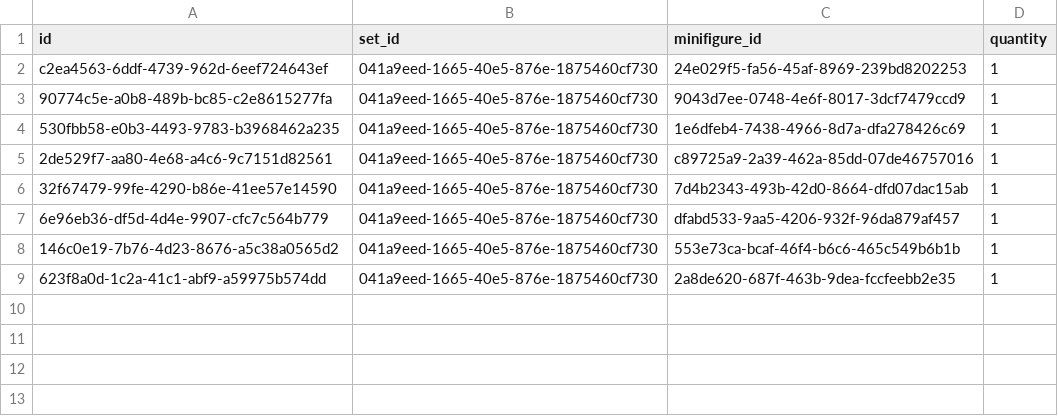
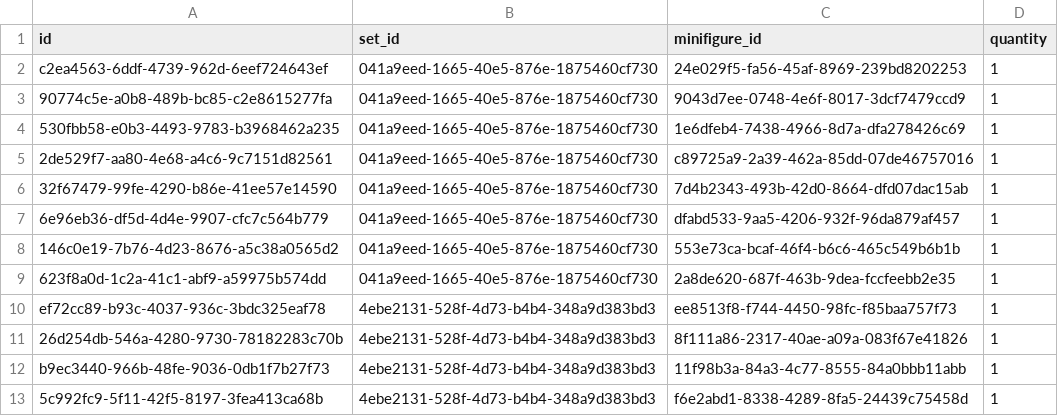
Before and after one commit to funql/funql-playground-api, a CSV file: database/data/application/set_minifigure.csv, drawn as a sheet; the diff names each change by its address in the sheet, - before the commit and + after, or states it on an @@ line.

Commit message:
Add CSV data for set 75331

```diff
--- a/database/data/application/set_minifigure.csv
+++ b/database/data/application/set_minifigure.csv
+row 10: ef72cc89-b93c-4037-936c-3bdc325eaf78 | 4ebe2131-528f-4d73-b4b4-348a9d383bd3 | ee8513f8-f744-4450-98fc-f85baa757f73 | 1
+row 11: 26d254db-546a-4280-9730-78182283c70b | 4ebe2131-528f-4d73-b4b4-348a9d383bd3 | 8f111a86-2317-40ae-a09a-083f67e41826 | 1
+row 12: b9ec3440-966b-48fe-9036-0db1f7b27f73 | 4ebe2131-528f-4d73-b4b4-348a9d383bd3 | 11f98b3a-84a3-4c77-8555-84a0bbb11abb | 1
+row 13: 5c992fc9-5f11-42f5-8197-3fea413ca68b | 4ebe2131-528f-4d73-b4b4-348a9d383bd3 | f6e2abd1-8338-4289-8fa5-24439c75458d | 1
```
Also changed, not shown: database/data/application/minifigure.csv, database/data/application/set.csv, 3 other files.
